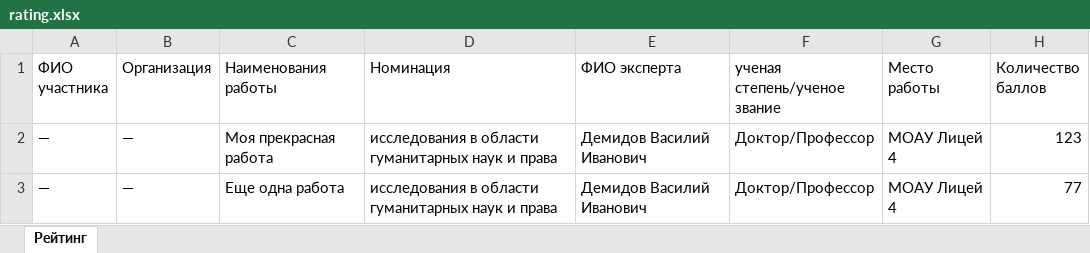
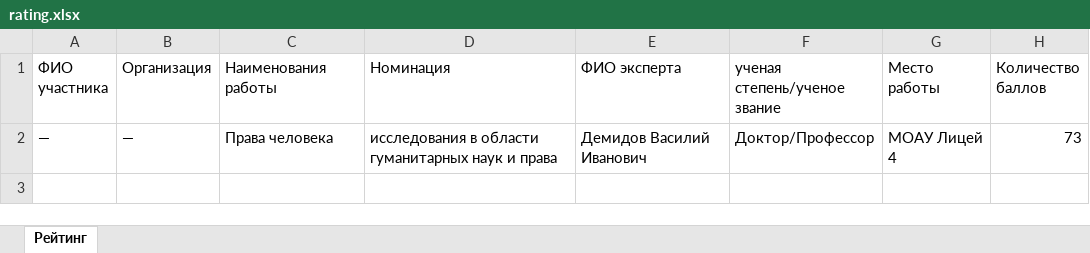
Before and after one commit to maslen-venukov/best-works-competition, an Excel workbook: uploads/rating.xlsx, sheet Рейтинг, drawn as a sheet; values as stored, in another font and other column widths than the file's, no borders; removed rows and columns are numbered as before the commit, all else as after; the diff names each change by its address in the sheet, - before the commit and + after, or states it on an @@ line.

Commit message:
not admitted works in rating

```diff
--- a/uploads/rating.xlsx (sheet Рейтинг)
+++ b/uploads/rating.xlsx (sheet Рейтинг)
-row 2: — | — | Моя прекрасная работа | исследования в области гуманитарных наук и права | Демидов Василий Иванович | Доктор/Профессор | МОАУ Лицей 4 | 123
-C2 (Наименования работы): Еще одна работа
+C2 (Наименования работы): Права человека
-H2 (Количество баллов): 77
+H2 (Количество баллов): 73
```
Also changed, not shown: 5 other files.
